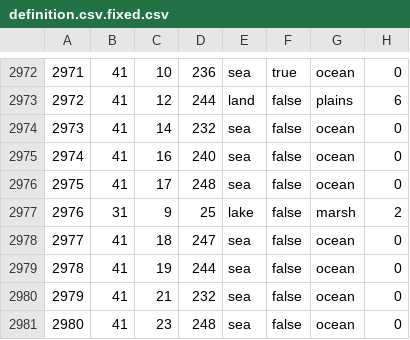
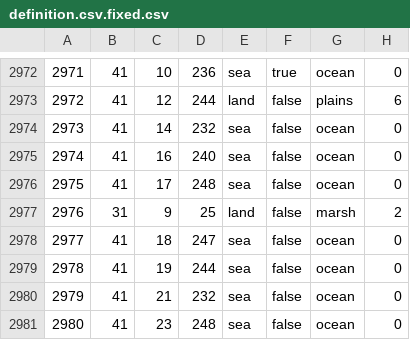
Before and after one commit to King66george/US-State-Mod, a CSV file: map/definition.csv.fixed.csv, drawn as a sheet; only a part is shown, gaps mark what is left out.

Commit message:
my Bain, the lake province is land again, please stop map editing

```diff
--- a/map/definition.csv.fixed.csv
+++ b/map/definition.csv.fixed.csv
@@ -2976,3 +2976,3 @@
 2975;41;17;248;sea;false;ocean;0
-2976;31;9;25;lake;false;marsh;2
+2976;31;9;25;land;false;marsh;2
 2977;41;18;247;sea;false;ocean;0
```
Also changed, not shown: 2 other files.
